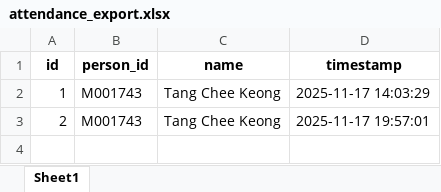
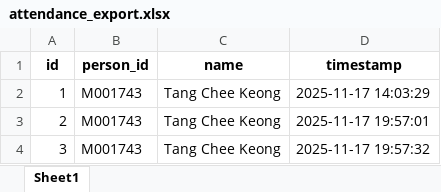
Before and after one commit to TCK10/PBL-Neo-SynthX, an Excel workbook: attendance_export.xlsx, sheet Sheet1, drawn as a sheet; values as stored, in another font and other column widths than the file's, no borders; the diff names each change by its address in the sheet, - before the commit and + after, or states it on an @@ line.

Commit message:
Auto update attendance

```diff
--- a/attendance_export.xlsx (sheet Sheet1)
+++ b/attendance_export.xlsx (sheet Sheet1)
+row 4: 3 | M001743 | Tang Chee Keong | 2025-11-17 19:57:32
```
Also changed, not shown: 1 other file.
